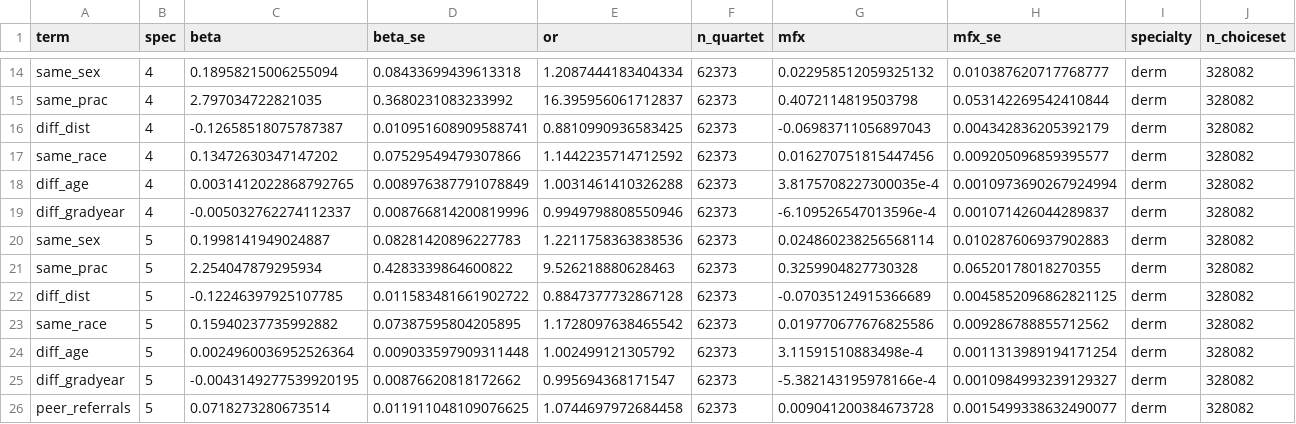
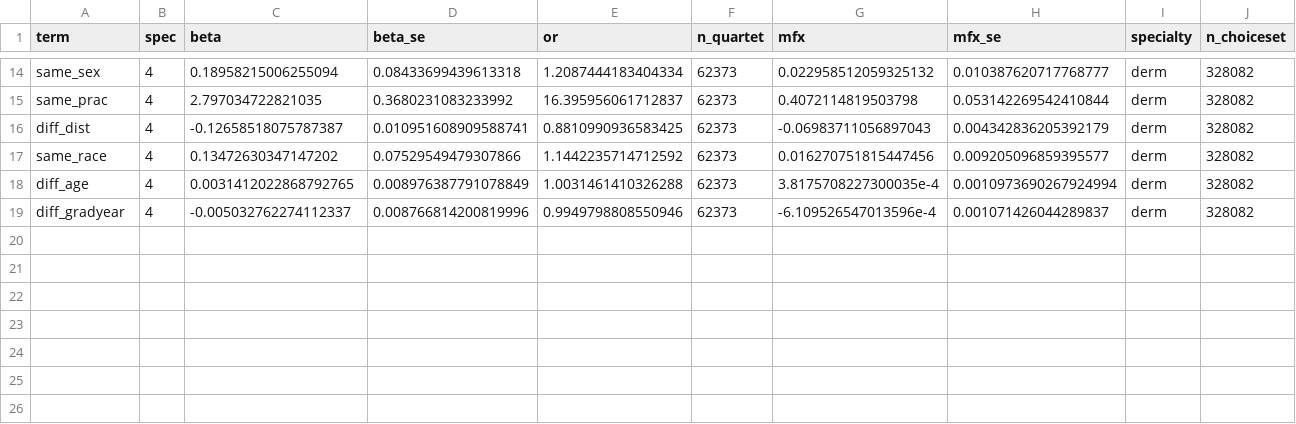
Before and after one commit to imccart/physician-referral-formation, a CSV file: results/tables/estimates_derm.csv, drawn as a sheet; only a part is shown, gaps mark what is left out.

```diff
--- a/results/tables/estimates_derm.csv
+++ b/results/tables/estimates_derm.csv
@@ -19,8 +19 @@ diff_age,4,0.0031412022868792765,0.008976387791078849,1.0031461410326288,62373,3
 diff_gradyear,4,-0.005032762274112337,0.008766814200819996,0.9949798808550946,62373,-6.109526547013596e-4,0.001071426044289837,derm,328082
-same_sex,5,0.1998141949024887,0.08281420896227783,1.2211758363838536,62373,0.024860238256568114,0.010287606937902883,derm,328082
-same_prac,5,2.254047879295934,0.4283339864600822,9.526218880628463,62373,0.3259904827730328,0.06520178018270355,derm,328082
-diff_dist,5,-0.12246397925107785,0.011583481661902722,0.8847377732867128,62373,-0.07035124915366689,0.0045852096862821125,derm,328082
-same_race,5,0.15940237735992882,0.07387595804205895,1.1728097638465542,62373,0.019770677676825586,0.009286788855712562,derm,328082
-diff_age,5,0.0024960036952526364,0.009033597909311448,1.002499121305792,62373,3.11591510883498e-4,0.0011313989194171254,derm,328082
-diff_gradyear,5,-0.0043149277539920195,0.00876620818172662,0.995694368171547,62373,-5.382143195978166e-4,0.0010984993239129327,derm,328082
-peer_referrals,5,0.0718273280673514,0.011911048109076625,1.0744697972684458,62373,0.009041200384673728,0.0015499338632490077,derm,328082
```
Also changed, not shown: results/tables/estimates_cardioem.csv, results/tables/estimates_ortho.csv, 5 other files.
